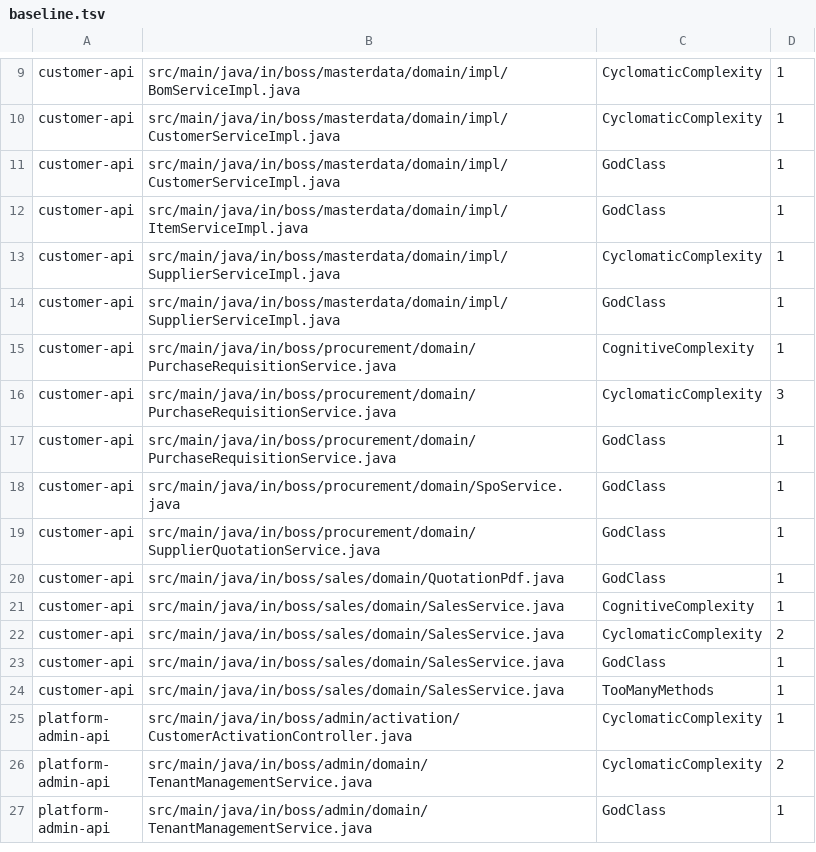
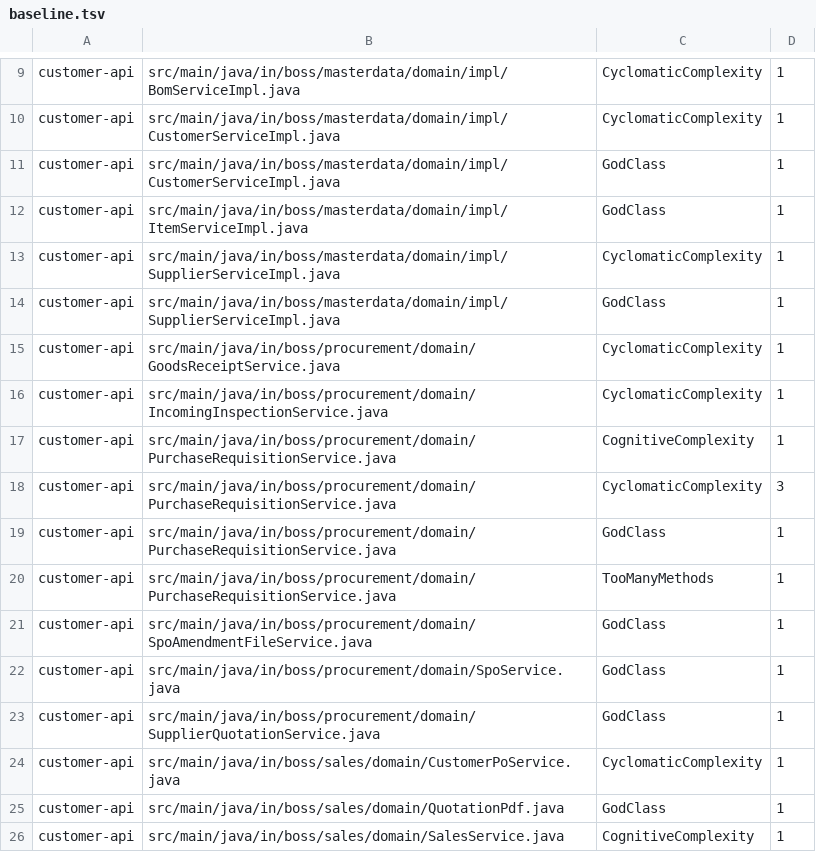
Before and after one commit to ranjithkodakandlaboss/boss, a TSV file: config/pmd/baseline.tsv, drawn as a sheet; only a part is shown, gaps mark what is left out; the shorter side is filled out with more unchanged rows; the diff names each change by its address in the sheet, - before the commit and + after, or states it on an @@ line.

```diff
--- a/config/pmd/baseline.tsv
+++ b/config/pmd/baseline.tsv
+row 15: customer-api | src/main/java/in/boss/procurement/domain/GoodsReceiptService.java | CyclomaticComplexity | 1
+row 16: customer-api | src/main/java/in/boss/procurement/domain/IncomingInspectionService.java | CyclomaticComplexity | 1
+row 20: customer-api | src/main/java/in/boss/procurement/domain/PurchaseRequisitionService.java | TooManyMethods | 1
+row 21: customer-api | src/main/java/in/boss/procurement/domain/SpoAmendmentFileService.java | GodClass | 1
+row 24: customer-api | src/main/java/in/boss/sales/domain/CustomerPoService.java | CyclomaticComplexity | 1
```
